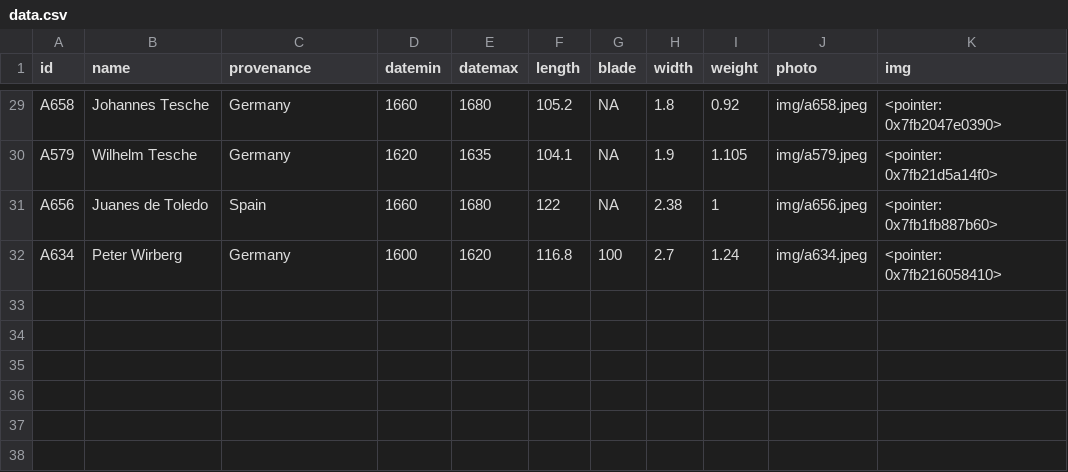
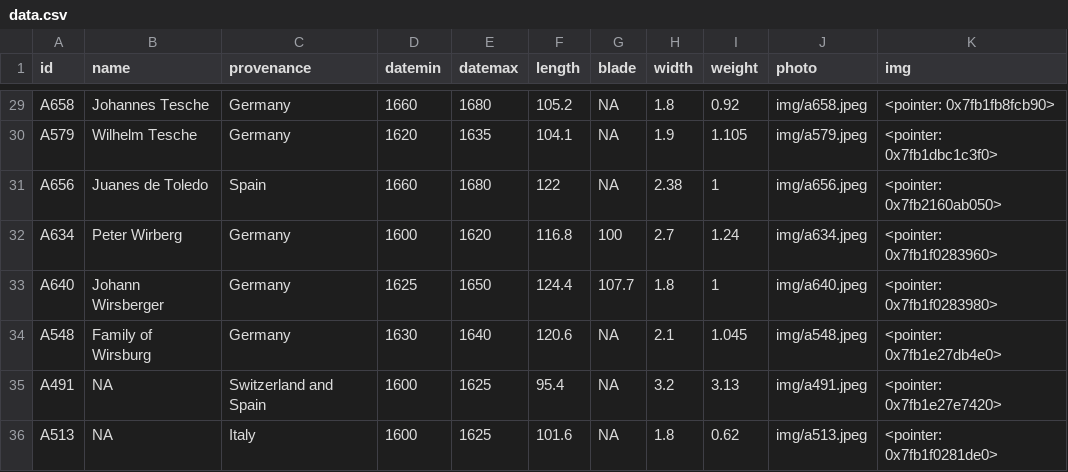
Before and after one commit to Lornebradia/mypins, a CSV file: wallace/data.csv, drawn as a sheet; only a part is shown, gaps mark what is left out; the diff covers the shown part only.

```diff
--- a/wallace/data.csv
+++ b/wallace/data.csv
@@ -29,4 +29,8 @@
-"A658","Johannes Tesche","Germany",1660,1680,105.2,NA,1.8,0.92,"img/a658.jpeg","<pointer: 0x7fb2047e0390>"
-"A579","Wilhelm Tesche","Germany",1620,1635,104.1,NA,1.9,1.105,"img/a579.jpeg","<pointer: 0x7fb21d5a14f0>"
-"A656","Juanes de Toledo","Spain",1660,1680,122,NA,2.38,1,"img/a656.jpeg","<pointer: 0x7fb1fb887b60>"
-"A634","Peter Wirberg","Germany",1600,1620,116.8,100,2.7,1.24,"img/a634.jpeg","<pointer: 0x7fb216058410>"
+"A658","Johannes Tesche","Germany",1660,1680,105.2,NA,1.8,0.92,"img/a658.jpeg","<pointer: 0x7fb1fb8fcb90>"
+"A579","Wilhelm Tesche","Germany",1620,1635,104.1,NA,1.9,1.105,"img/a579.jpeg","<pointer: 0x7fb1dbc1c3f0>"
+"A656","Juanes de Toledo","Spain",1660,1680,122,NA,2.38,1,"img/a656.jpeg","<pointer: 0x7fb2160ab050>"
+"A634","Peter Wirberg","Germany",1600,1620,116.8,100,2.7,1.24,"img/a634.jpeg","<pointer: 0x7fb1f0283960>"
+"A640","Johann Wirsberger","Germany",1625,1650,124.4,107.7,1.8,1,"img/a640.jpeg","<pointer: 0x7fb1f0283980>"
+"A548","Family of Wirsburg","Germany",1630,1640,120.6,NA,2.1,1.045,"img/a548.jpeg","<pointer: 0x7fb1e27db4e0>"
+"A491",NA,"Switzerland and Spain",1600,1625,95.4,NA,3.2,3.13,"img/a491.jpeg","<pointer: 0x7fb1e27e7420>"
+"A513",NA,"Italy",1600,1625,101.6,NA,1.8,0.62,"img/a513.jpeg","<pointer: 0x7fb1f0281de0>"
```
Also changed, not shown: 27 edited cells elsewhere in this file, 3 other files.
